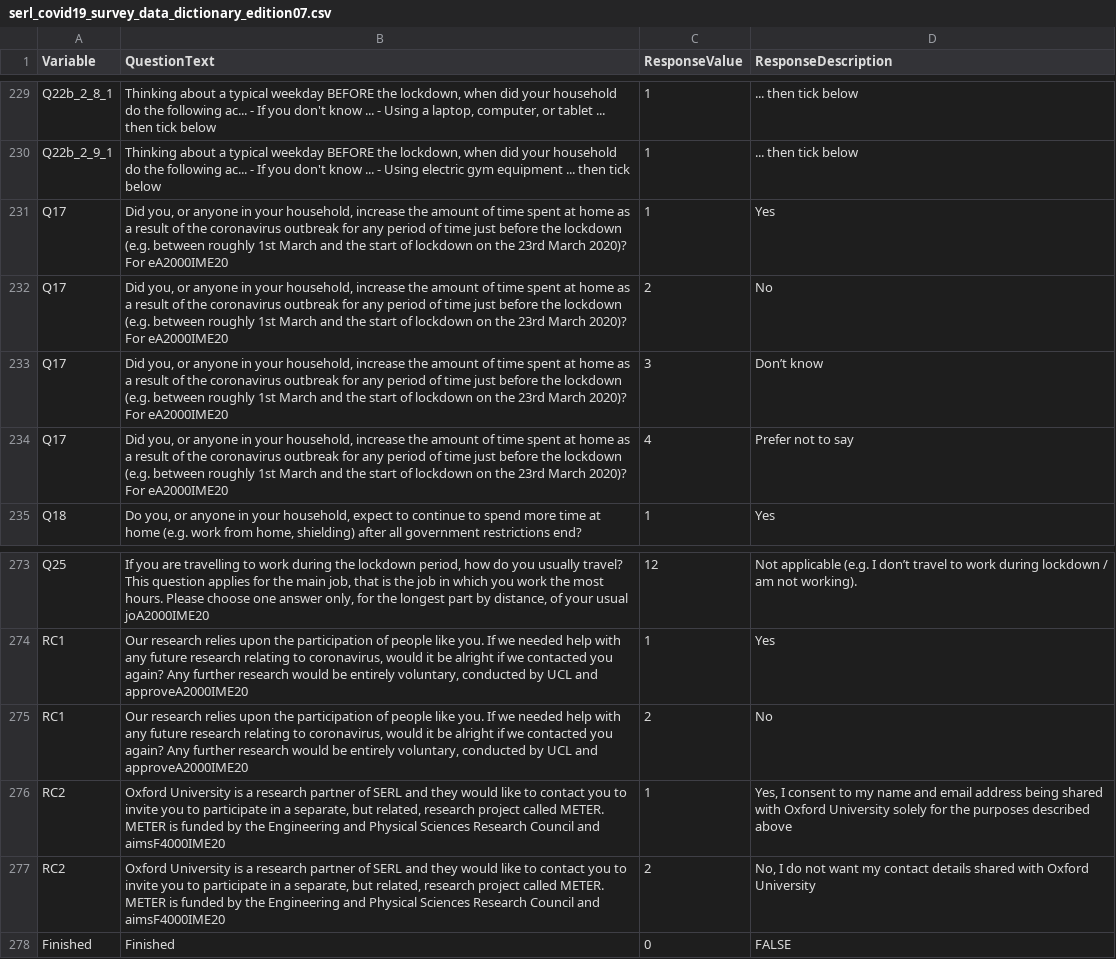
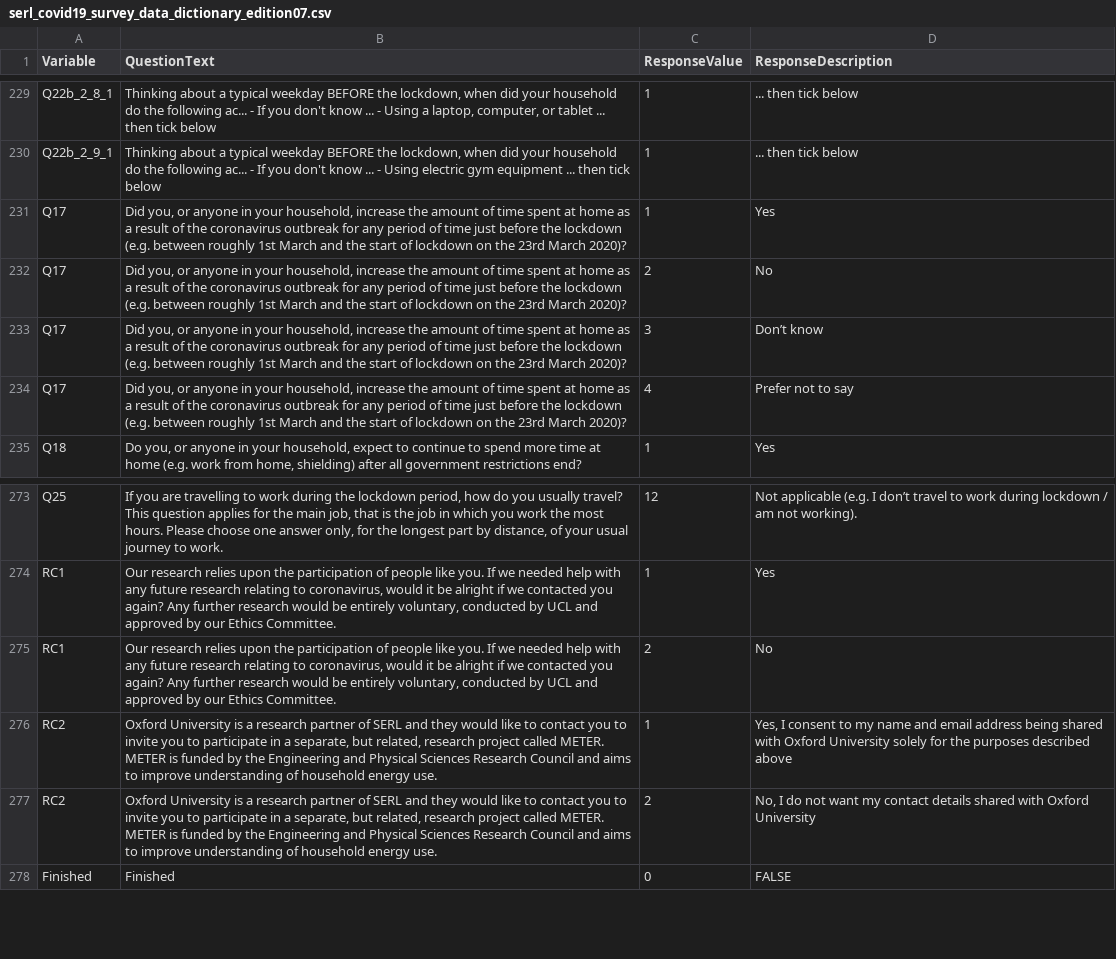
Before and after one commit to BarsantiMatteo/serl-mock, a CSV file: data/reference/serl_covid19_survey_data_dictionary_edition07.csv, drawn as a sheet; only a part is shown, gaps mark what is left out; the diff covers the shown part only; the diff names each change by its address in the sheet, - before the commit and + after, or states it on an @@ line.

```diff
--- a/data/reference/serl_covid19_survey_data_dictionary_edition07.csv
+++ b/data/reference/serl_covid19_survey_data_dictionary_edition07.csv
-B231:B234 (QuestionText): …March 2020)? For eA2000IME20
+B231:B234 (QuestionText): …March 2020)?
-B273 (QuestionText): …your usual joA2000IME20
+B273 (QuestionText): …your usual journey to work.
-B274:B275 (QuestionText): …UCL and approveA2000IME20
+B274:B275 (QuestionText): …UCL and approved by our Ethics Committee.
-B276:B277 (QuestionText): …Council and aimsF4000IME20
+B276:B277 (QuestionText): …Council and aims to improve understanding of household energy use.
```
Also changed, not shown: 27 edited cells elsewhere in this file, data/reference/serl_follow_up_survey_data_dictionary_edition07.csv, 1 other file.
